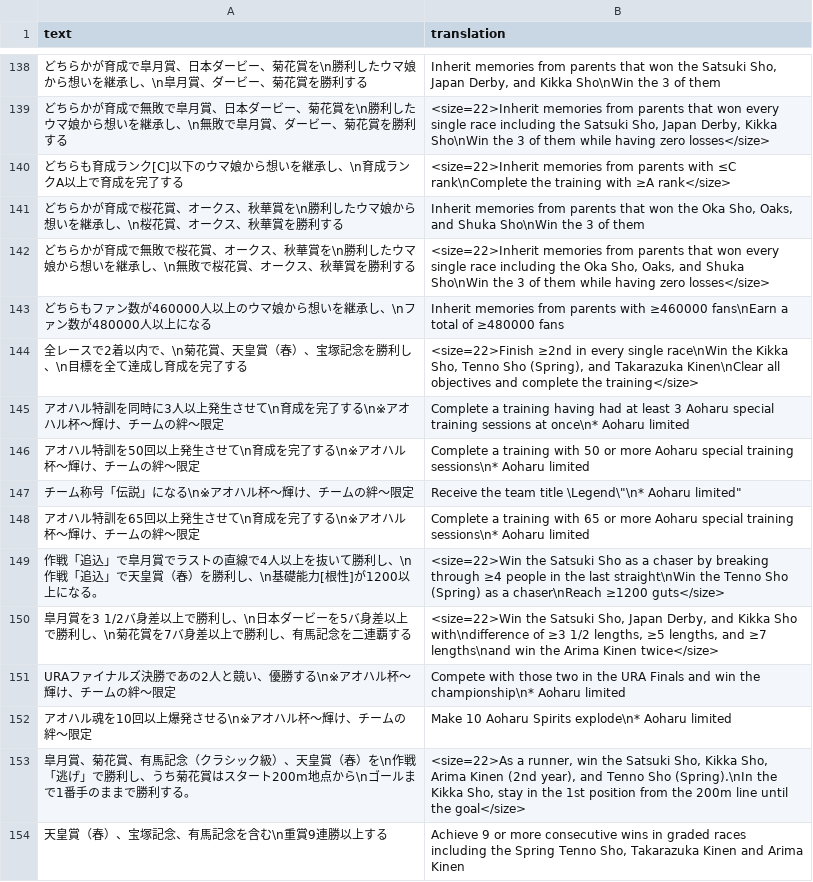
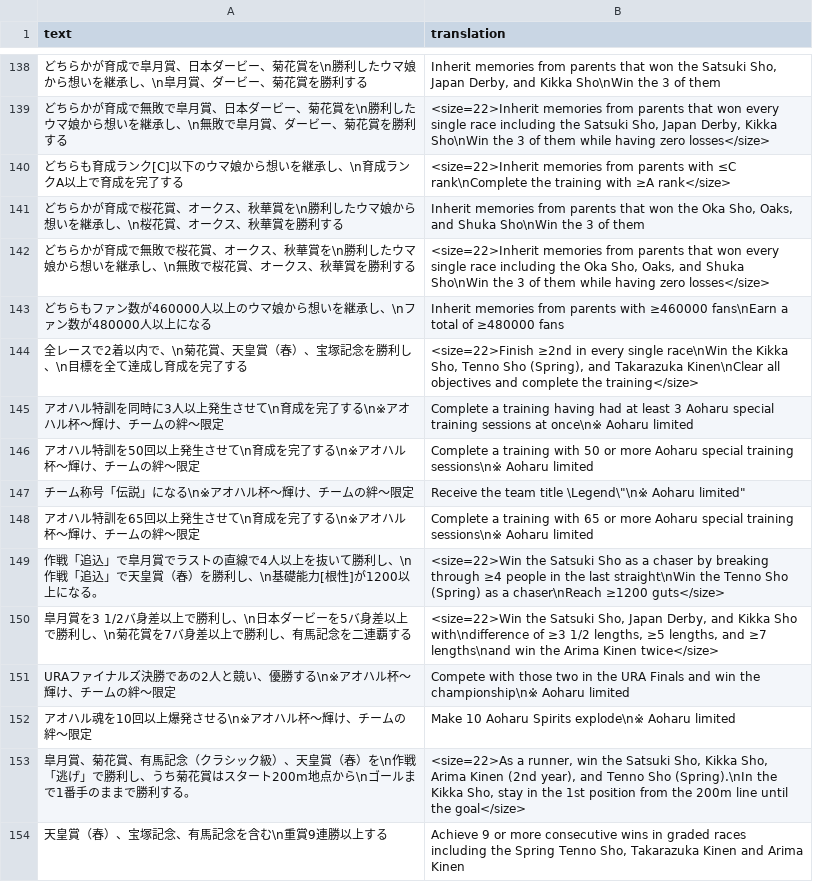
Before and after one commit to FabulousCupcake/umamusume-db-translate, a CSV file: src/data/uma-nickname-requirements.csv, drawn as a sheet; only a part is shown, gaps mark what is left out.

```diff
--- a/src/data/uma-nickname-requirements.csv
+++ b/src/data/uma-nickname-requirements.csv
@@ -144,10 +144,10 @@
 "全レースで2着以内で、\n菊花賞、天皇賞（春）、宝塚記念を勝利し、\n目標を全て達成し育成を完了する","<size=22>Finish ≥2nd in every single race\nWin the Kikka Sho, Tenno Sho (Spring), and Takarazuka Kinen\nClear all objectives and complete the training</size>"
-"アオハル特訓を同時に3人以上発生させて\n育成を完了する\n※アオハル杯～輝け、チームの絆～限定","Complete a training having had at least 3 Aoharu special training sessions at once\n* Aoharu limited"
-"アオハル特訓を50回以上発生させて\n育成を完了する\n※アオハル杯～輝け、チームの絆～限定","Complete a training with 50 or more Aoharu special training sessions\n* Aoharu limited"
-"チーム称号「伝説」になる\n※アオハル杯～輝け、チームの絆～限定","Receive the team title \"Legend\"\n* Aoharu limited"
-"アオハル特訓を65回以上発生させて\n育成を完了する\n※アオハル杯～輝け、チームの絆～限定","Complete a training with 65 or more Aoharu special training sessions\n* Aoharu limited"
+"アオハル特訓を同時に3人以上発生させて\n育成を完了する\n※アオハル杯～輝け、チームの絆～限定","Complete a training having had at least 3 Aoharu special training sessions at once\n※ Aoharu limited"
+"アオハル特訓を50回以上発生させて\n育成を完了する\n※アオハル杯～輝け、チームの絆～限定","Complete a training with 50 or more Aoharu special training sessions\n※ Aoharu limited"
+"チーム称号「伝説」になる\n※アオハル杯～輝け、チームの絆～限定","Receive the team title \"Legend\"\n※ Aoharu limited"
+"アオハル特訓を65回以上発生させて\n育成を完了する\n※アオハル杯～輝け、チームの絆～限定","Complete a training with 65 or more Aoharu special training sessions\n※ Aoharu limited"
 "作戦「追込」で皐月賞でラストの直線で4人以上を抜いて勝利し、\n作戦「追込」で天皇賞（春）を勝利し、\n基礎能力[根性]が1200以上になる。","<size=22>Win the Satsuki Sho as a chaser by breaking through ≥4 people in the last straight\nWin the Tenno Sho (Spring) as a chaser\nReach ≥1200 guts</size>"
 "皐月賞を3 1/2バ身差以上で勝利し、\n日本ダービーを5バ身差以上で勝利し、\n菊花賞を7バ身差以上で勝利し、有馬記念を二連覇する","<size=22>Win the Satsuki Sho, Japan Derby, and Kikka Sho with\ndifference of ≥3 1/2 lengths, ≥5 lengths, and ≥7 lengths\nand win the Arima Kinen twice</size>"
-"URAファイナルズ決勝であの2人と競い、優勝する\n※アオハル杯～輝け、チームの絆～限定","Compete with those two in the URA Finals and win the championship\n* Aoharu limited"
-"アオハル魂を10回以上爆発させる\n※アオハル杯～輝け、チームの絆～限定","Make 10 Aoharu Spirits explode\n* Aoharu limited"
+"URAファイナルズ決勝であの2人と競い、優勝する\n※アオハル杯～輝け、チームの絆～限定","Compete with those two in the URA Finals and win the championship\n※ Aoharu limited"
+"アオハル魂を10回以上爆発させる\n※アオハル杯～輝け、チームの絆～限定","Make 10 Aoharu Spirits explode\n※ Aoharu limited"
 "皐月賞、菊花賞、有馬記念（クラシック級）、天皇賞（春）を\n作戦「逃げ」で勝利し、うち菊花賞はスタート200m地点から\nゴールまで1番手のままで勝利する。","<size=22>As a runner, win the Satsuki Sho, Kikka Sho, Arima Kinen (2nd year), and Tenno Sho (Spring).\nIn the Kikka Sho, stay in the 1st position from the 200m line until the goal</size>"
```
Also changed, not shown: src/data/uma-title.csv.
